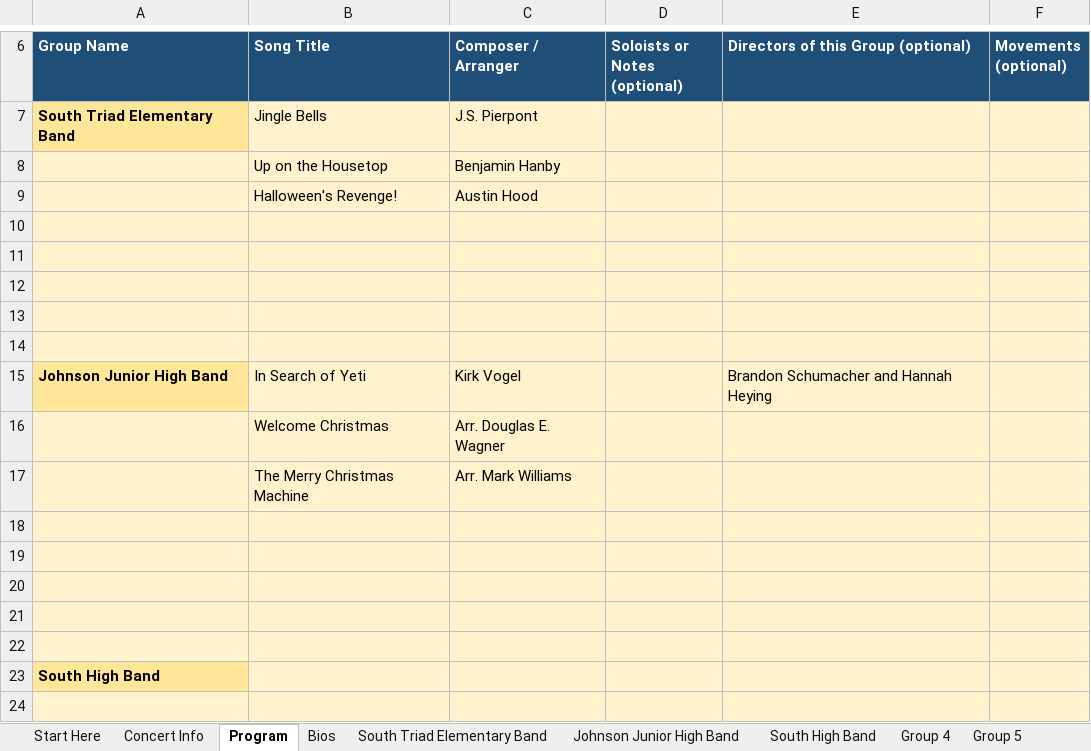
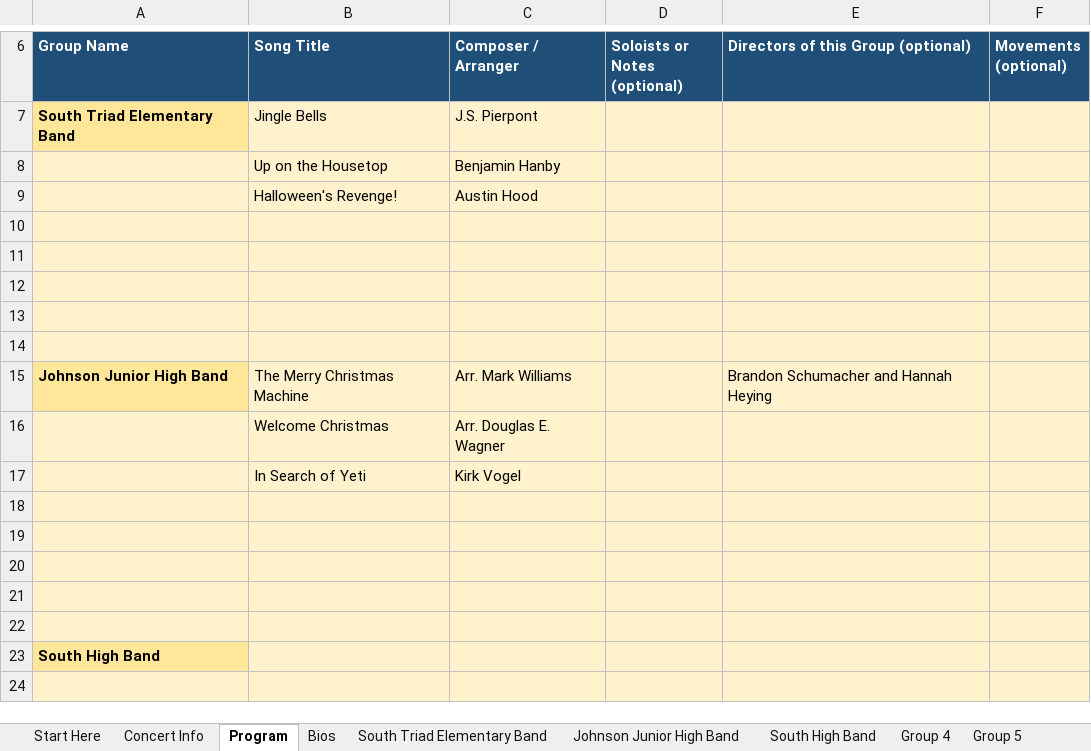
Before and after one commit to btschu/26-south-triad-winter-concert, an Excel workbook: data/26-south-triad-winter-concert.xlsx, sheet Program, drawn as a sheet; only a part is shown, gaps mark what is left out; values as stored, in another font and other column widths than the file's, no borders; removed rows and columns are numbered as before the commit, all else as after; the diff names each change by its address in the sheet, - before the commit and + after, or states it on an @@ line.

Commit message:
Add files via upload

```diff
--- a/data/26-south-triad-winter-concert.xlsx (sheet Program)
+++ b/data/26-south-triad-winter-concert.xlsx (sheet Program)
-B15 (Song Title): In Search of Yeti
+B15 (Song Title): The Merry Christmas Machine
-C15 (Composer / Arranger): Kirk Vogel
+C15 (Composer / Arranger): Arr. Mark Williams
-row 17:  | The Merry Christmas Machine | Arr. Mark Williams
+row 17:  | In Search of Yeti | Kirk Vogel
```
Also changed, not shown: sheet Concert Info.
